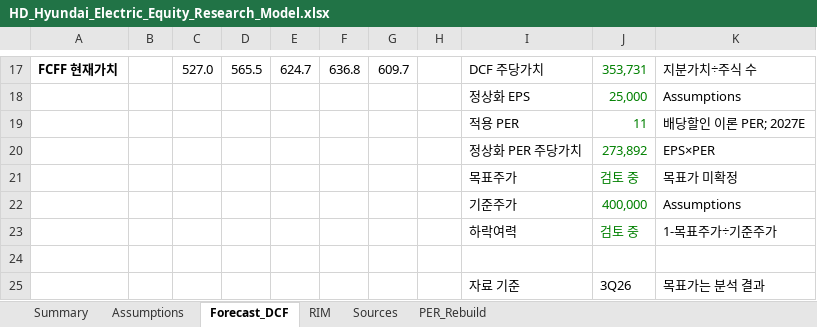
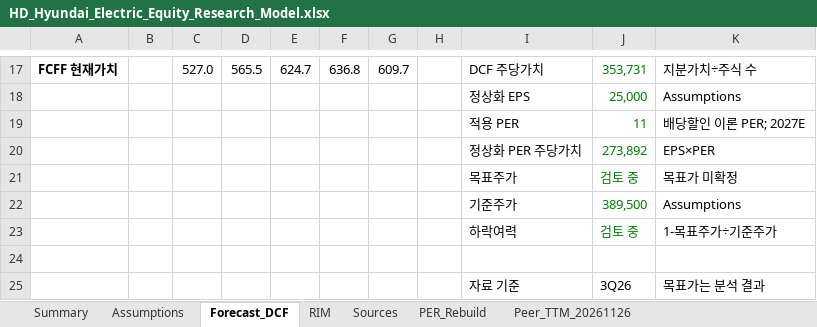
Before and after one commit to tobynn/hd-hyundai-electric-equity-research, an Excel workbook: model/HD_Hyundai_Electric_Equity_Research_Model.xlsx, sheet Forecast_DCF, drawn as a sheet; only a part is shown, gaps mark what is left out; values as stored, in another font and other column widths than the file's, no borders; the diff names each change by its address in the sheet, - before the commit and + after, or states it on an @@ line.

```diff
--- a/model/HD_Hyundai_Electric_Equity_Research_Model.xlsx (sheet Forecast_DCF)
+++ b/model/HD_Hyundai_Electric_Equity_Research_Model.xlsx (sheet Forecast_DCF)
+sheet tab: Peer_TTM_20261126
-J22: 400,000
+J22: 389,500
```
Also changed, not shown: sheet Summary, sheet Assumptions, 9 other files.
